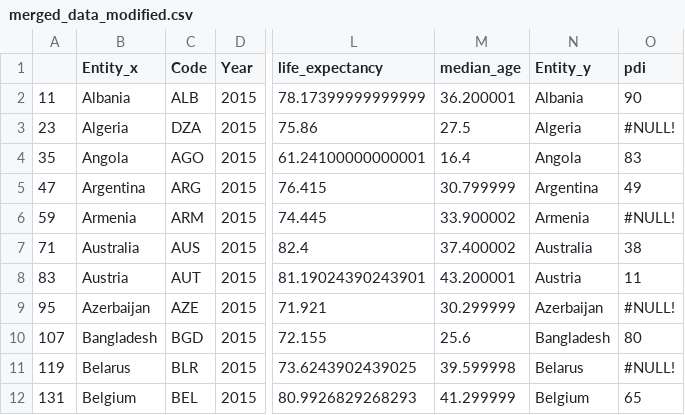
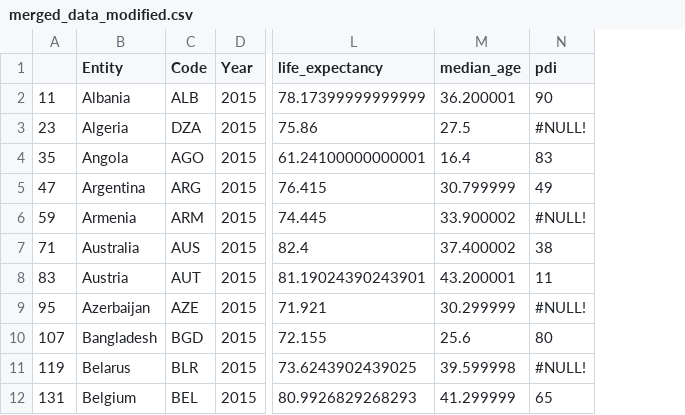
Before and after one commit to justinboggs/Covid19, a CSV file: Kip/merged_data_modified.csv, drawn as a sheet; only a part is shown, gaps mark what is left out; the diff names each change by its address in the sheet, - before the commit and + after, or states it on an @@ line.

Commit message:
Deleted Entity_y field and renamed Entity_x to Entity

```diff
--- a/Kip/merged_data_modified.csv
+++ b/Kip/merged_data_modified.csv
-column N (Entity_y), rows 2-12: Albania | Algeria | Angola | Argentina | Armenia | Australia | Austria | Azerbaijan | Bangladesh | Belarus | Belgium
-B1: Entity_x
+B1: Entity
```
Also changed, not shown: 1 other file.
